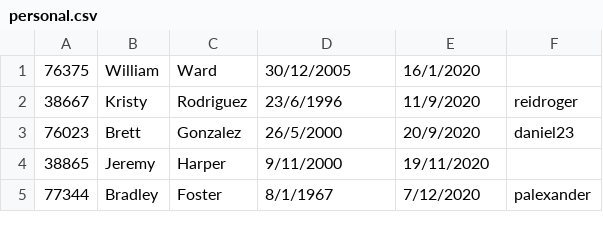
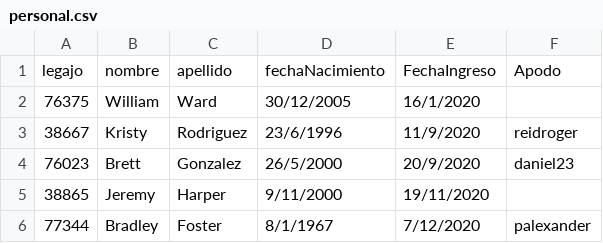
Before and after one commit to cai-uba/ejercicio01_Facultad, a CSV file: Facultad/Facultad/Datos/personal.csv, drawn as a sheet; only a part is shown.

```diff
--- a/Facultad/Facultad/Datos/personal.csv
+++ b/Facultad/Facultad/Datos/personal.csv
@@ -1 +1,2 @@
+legajo;nombre;apellido;fechaNacimiento;FechaIngreso;Apodo
 76375;William;Ward;30/12/2005;16/1/2020;
```
Also changed, not shown: Facultad/Facultad/Datos/alumnos.csv, Facultad/Facultad/Datos/materias.csv, 27 other files.
